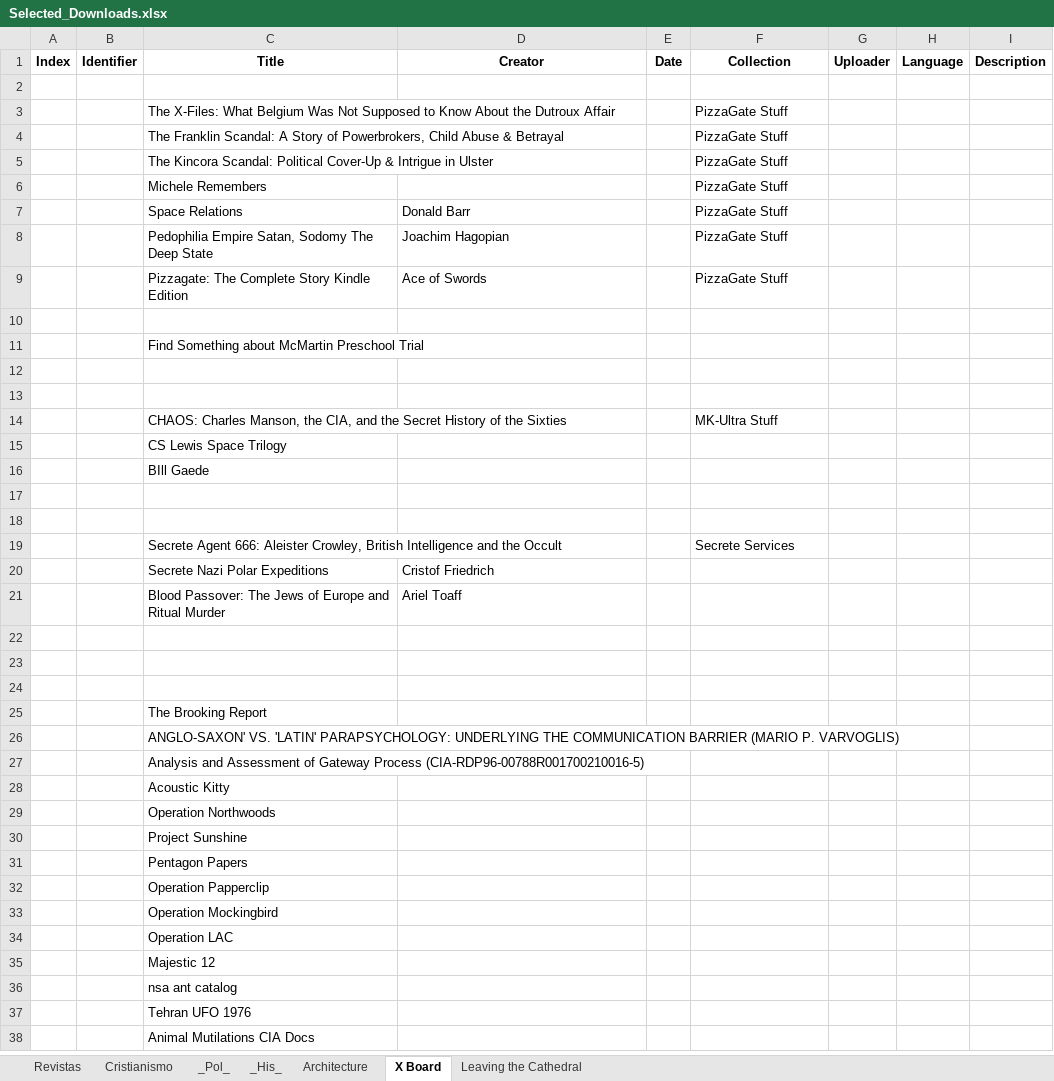
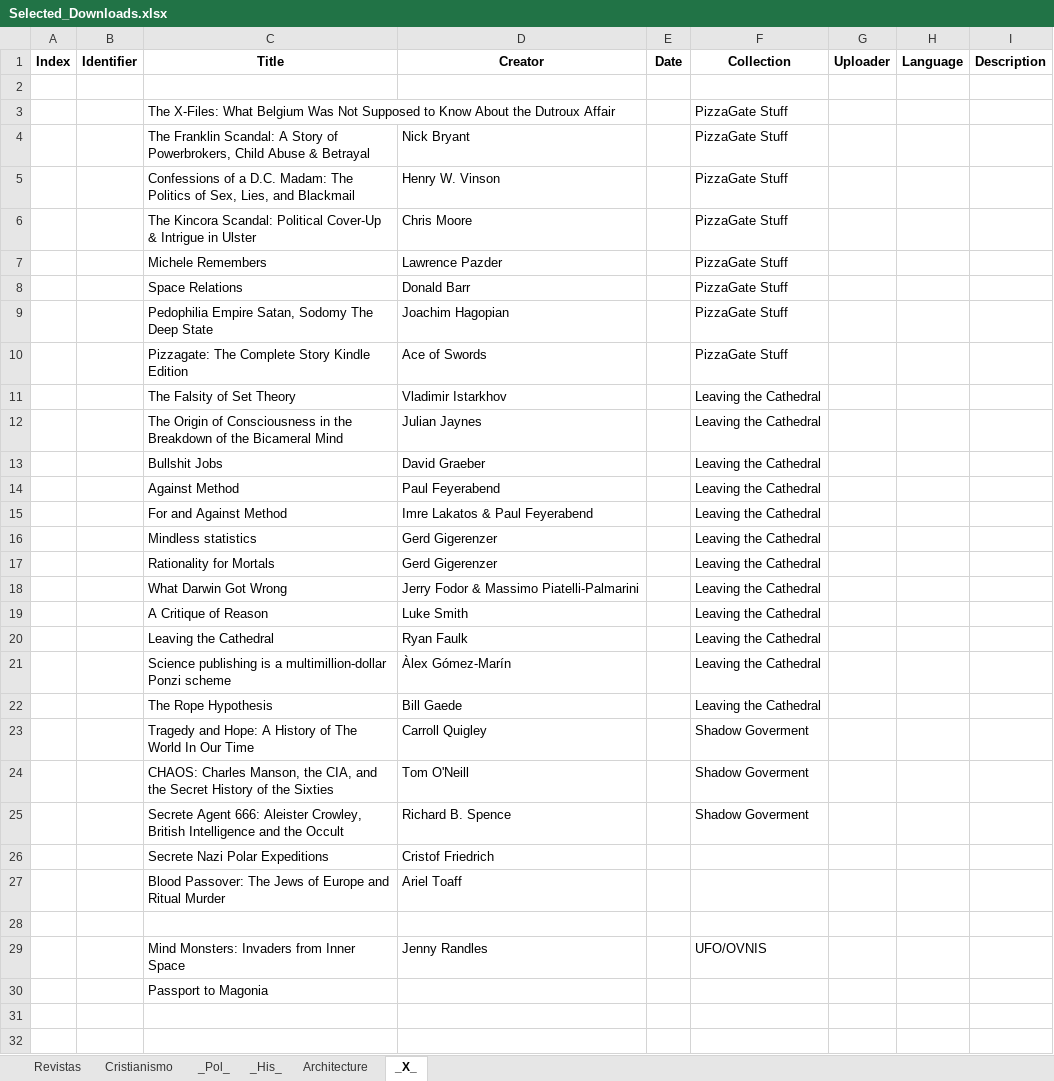
Before and after one commit to GabrielCalheiros/Archive-Skrapper, an Excel workbook: Selected_Downloads.xlsx, sheet _X_, drawn as a sheet; only a part is shown; the shorter side is filled out with more unchanged rows; values as stored, in another font and other column widths than the file's, no borders; removed rows and columns are numbered as before the commit, all else as after; the diff covers the shown part only; the diff names each change by its address in the sheet, - before the commit and + after, or states it on an @@ line.

Commit message:
pl

```diff
--- a/Selected_Downloads.xlsx (sheet _X_)
+++ b/Selected_Downloads.xlsx (sheet _X_)
-sheet tab: X Board
+sheet tab: _X_
-sheet tab: Leaving the Cathedral
-D4 (Creator): (empty)
+D4 (Creator): Nick Bryant
+row 5:  |  | Confessions of a D.C. Madam: The Politics of Sex, Lies, and Blackmail | Henry W. Vinson |  | PizzaGate Stuff
-D6 (Creator): (empty)
+D6 (Creator): Chris Moore
-D7 (Creator): (empty)
+D7 (Creator): Lawrence Pazder
-row 11: (empty)
+row 11:  |  | The Falsity of Set Theory | Vladimir Istarkhov |  | Leaving the Cathedral
-row 11:  |  | Find Something about McMartin Preschool Trial
-row 12: (empty)
+row 12:  |  | The Origin of Consciousness in the Breakdown of the Bicameral Mind | Julian Jaynes |  | Leaving the Cathedral
-row 13: (empty)
+row 13:  |  | Bullshit Jobs | David Graeber |  | Leaving the Cathedral
-row 14:  |  | CHAOS: Charles Manson, the CIA, and the Secret History of the Sixties |  |  | MK-Ultra Stuff
@@ row 15 moved to row 64: CS Lewis Space Trilogy @@
-row 16:  |  | BIll Gaede
-row 14: (empty)
+row 14:  |  | Against Method | Paul Feyerabend |  | Leaving the Cathedral
-row 15: (empty)
+row 15:  |  | For and Against Method | Imre Lakatos & Paul Feyerabend |  | Leaving the Cathedral
-row 19:  |  | Secrete Agent 666: Aleister Crowley, British Intelligence and the Occult |  |  | Secrete Services
+row 16:  |  | Mindless statistics | Gerd Gigerenzer |  | Leaving the Cathedral
+row 17:  |  | Rationality for Mortals | Gerd Gigerenzer |  | Leaving the Cathedral
+row 18:  |  | What Darwin Got Wrong | Jerry Fodor & Massimo Piatelli-Palmarini |  | Leaving the Cathedral
+row 19:  |  | A Critique of Reason | Luke Smith |  | Leaving the Cathedral
+row 20:  |  | Leaving the Cathedral | Ryan Faulk |  | Leaving the Cathedral
+row 21:  |  | Science publishing is a multimillion-dollar Ponzi scheme | Àlex Gómez-Marín |  | Leaving the Cathedral
+row 22:  |  | The Rope Hypothesis | Bill Gaede |  | Leaving the Cathedral
+row 23:  |  | Tragedy and Hope: A History of The World In Our Time | Carroll Quigley |  | Shadow Goverment
+row 24:  |  | CHAOS: Charles Manson, the CIA, and the Secret History of the Sixties | Tom O'Neill |  | Shadow Goverment
+row 25:  |  | Secrete Agent 666: Aleister Crowley, British Intelligence and the Occult | Richard B. Spence |  | Shadow Goverment
+row 29:  |  | Mind Monsters: Invaders from Inner Space | Jenny Randles |  | UFO/OVNIS
+row 30:  |  | Passport to Magonia
```
Also changed, not shown: 22 added rows elsewhere in this sheet, sheet _Pol_, sheet Architecture.
